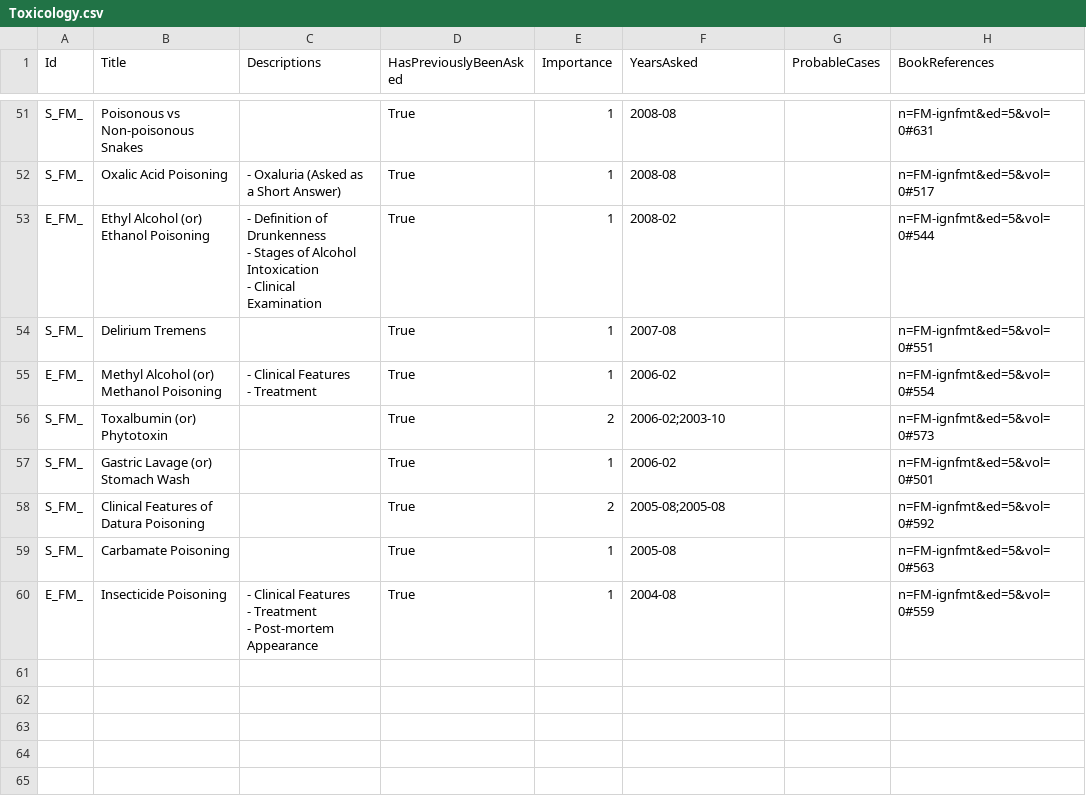
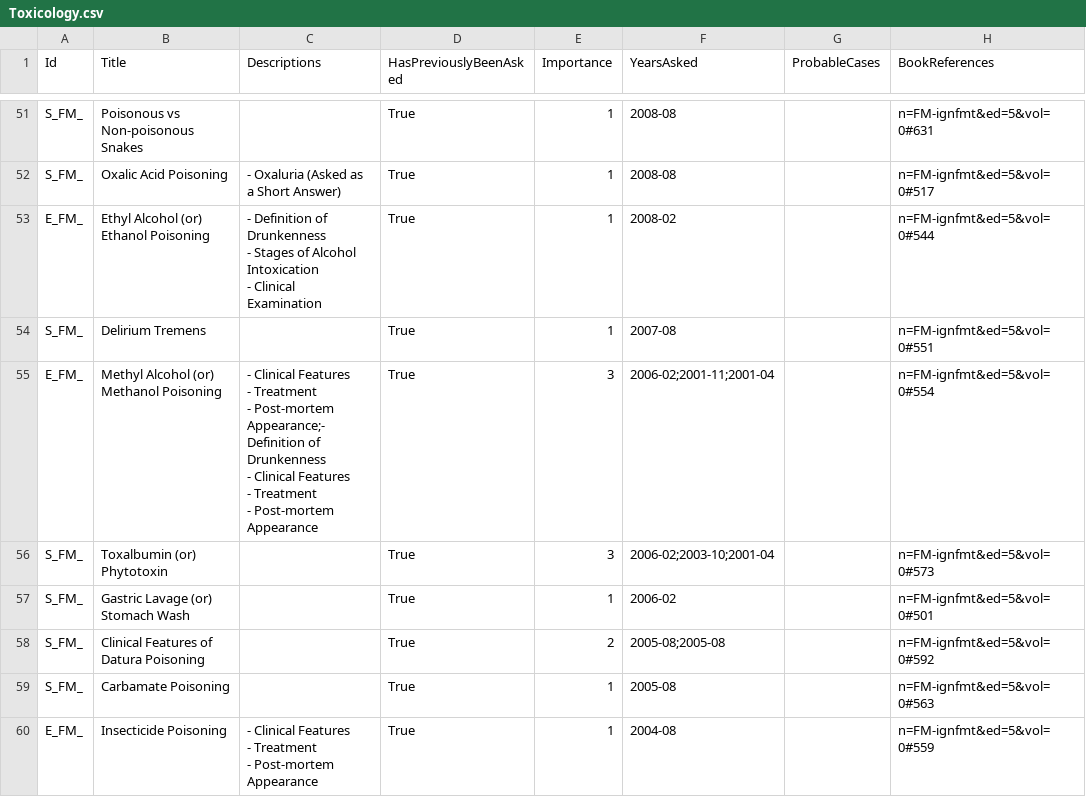
Before and after one commit to symptum/Symptum.Data, a CSV file: src/Symptum.Data/Subjects/Forensic Medicine/Question Bank/Paper 0/Toxicology.csv, drawn as a sheet; only a part is shown, gaps mark what is left out; ↵ is a line break in a cell; the diff covers the shown part only; the diff names each change by its address in the sheet, - before the commit and + after, or states it on an @@ line.

```diff
--- a/src/Symptum.Data/Subjects/Forensic Medicine/Question Bank/Paper 0/Toxicology.csv
+++ b/src/Symptum.Data/Subjects/Forensic Medicine/Question Bank/Paper 0/Toxicology.csv
-C55 (Descriptions): …- Treatment
+C55 (Descriptions): …- Treatment ↵ - Post-mortem Appearance;- Definition of Drunkenness ↵ - Clinical Features ↵ - Treatment ↵ - Post-mortem Appearance
-E55 (Importance): 1
+E55 (Importance): 3
-F55 (YearsAsked): 2006-02
+F55 (YearsAsked): 2006-02;2001-11;2001-04
-E56 (Importance): 2
+E56 (Importance): 3
-F56 (YearsAsked): 2006-02;2003-10
+F56 (YearsAsked): 2006-02;2003-10;2001-04
```
Also changed, not shown: 4 added rows and 21 edited cells elsewhere in this file, src/Symptum.Data/Subjects/Forensic Medicine/Question Bank/Paper 0/Abortion and Infant Deaths.csv, src/Symptum.Data/Subjects/Forensic Medicine/Question Bank/Paper 0/Asphyxial Death.csv, 14 other files.
